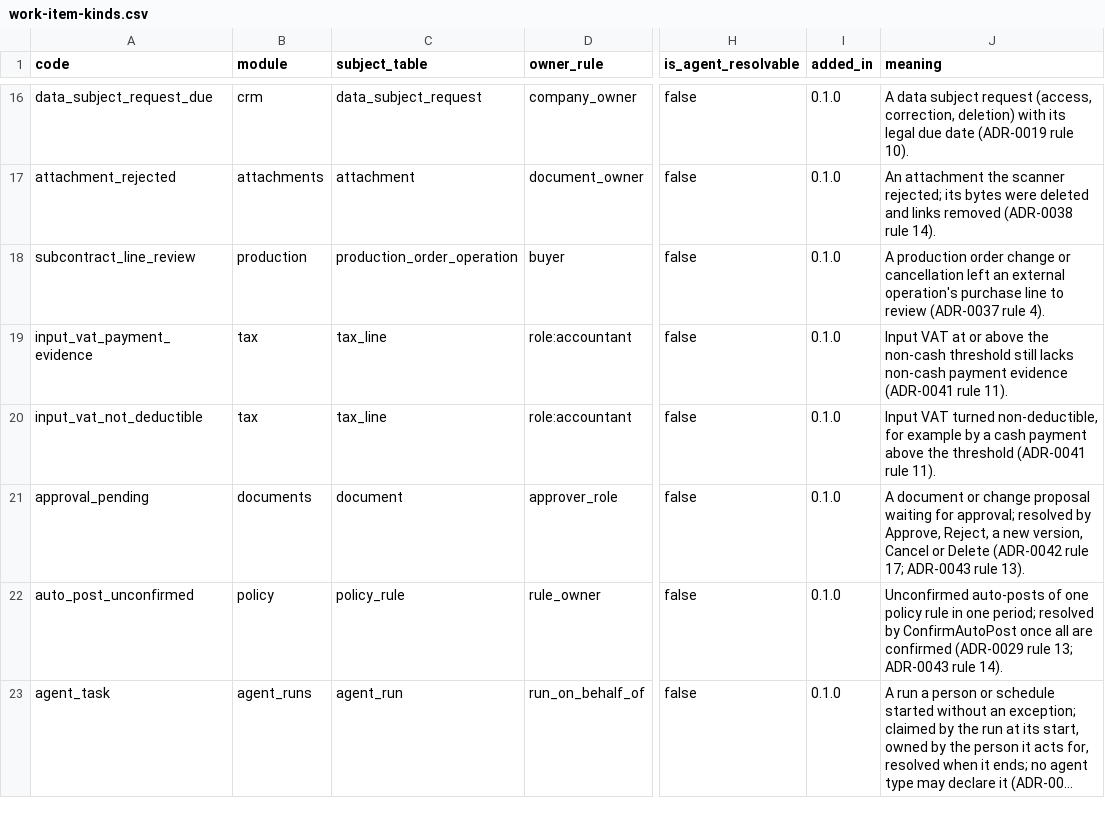
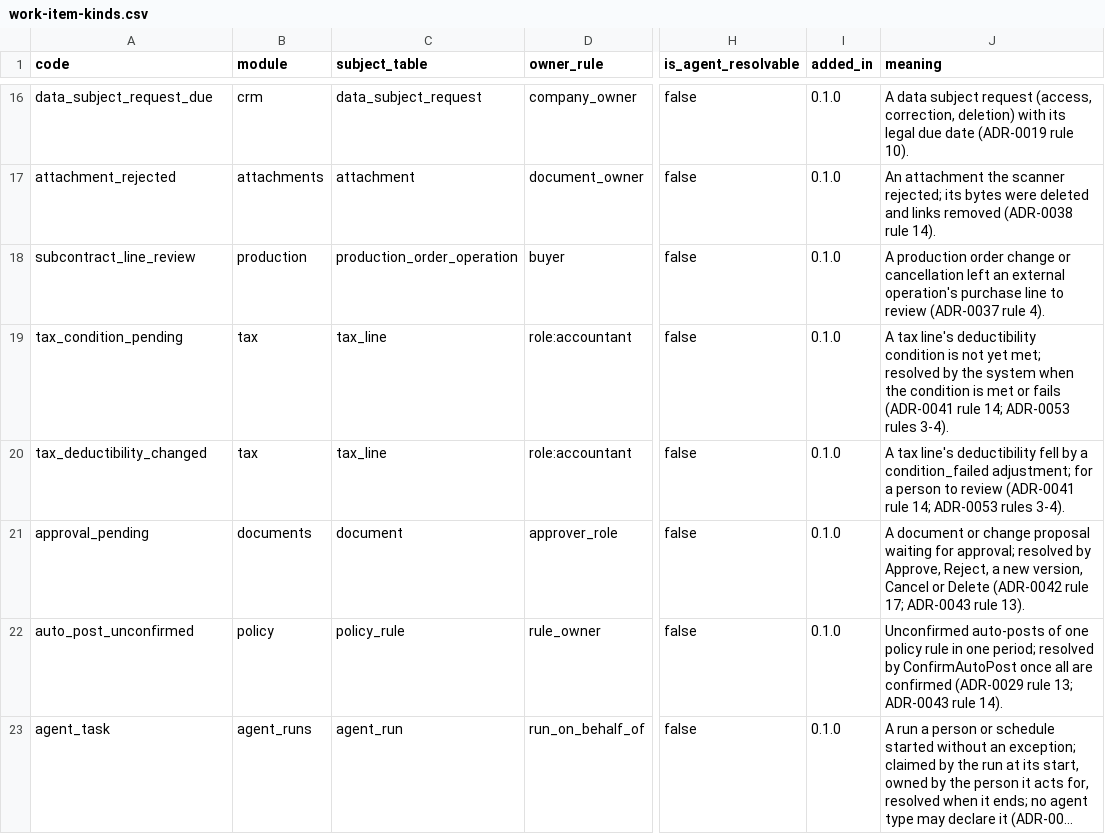
Before and after one commit to AnGaudium/ERPMe, a CSV file: docs/catalogs/work-item-kinds.csv, drawn as a sheet; only a part is shown, gaps mark what is left out; long unchanged cells end in …; the diff names each change by its address in the sheet, - before the commit and + after, or states it on an @@ line.

```diff
--- a/docs/catalogs/work-item-kinds.csv
+++ b/docs/catalogs/work-item-kinds.csv
-A19 (code): input_vat_payment_evidence
+A19 (code): tax_condition_pending
-J19 (meaning): Input VAT at or above the non-cash threshold still lacks non-cash payment evidence (ADR-0041 rule 11).
+J19 (meaning): A tax line's deductibility condition is not yet met; resolved by the system when the condition is met or fails (ADR-0041 rule 14; ADR-0053 rules 3-4).
-A20 (code): input_vat_not_deductible
+A20 (code): tax_deductibility_changed
-J20 (meaning): Input VAT turned non-deductible, for example by a cash payment above the threshold (ADR-0041 rule 11).
+J20 (meaning): A tax line's deductibility fell by a condition_failed adjustment; for a person to review (ADR-0041 rule 14; ADR-0053 rules 3-4).
```
Also changed, not shown: docs/catalogs/edge-cases.csv, docs/catalogs/transaction-keys.csv, 36 other files.
